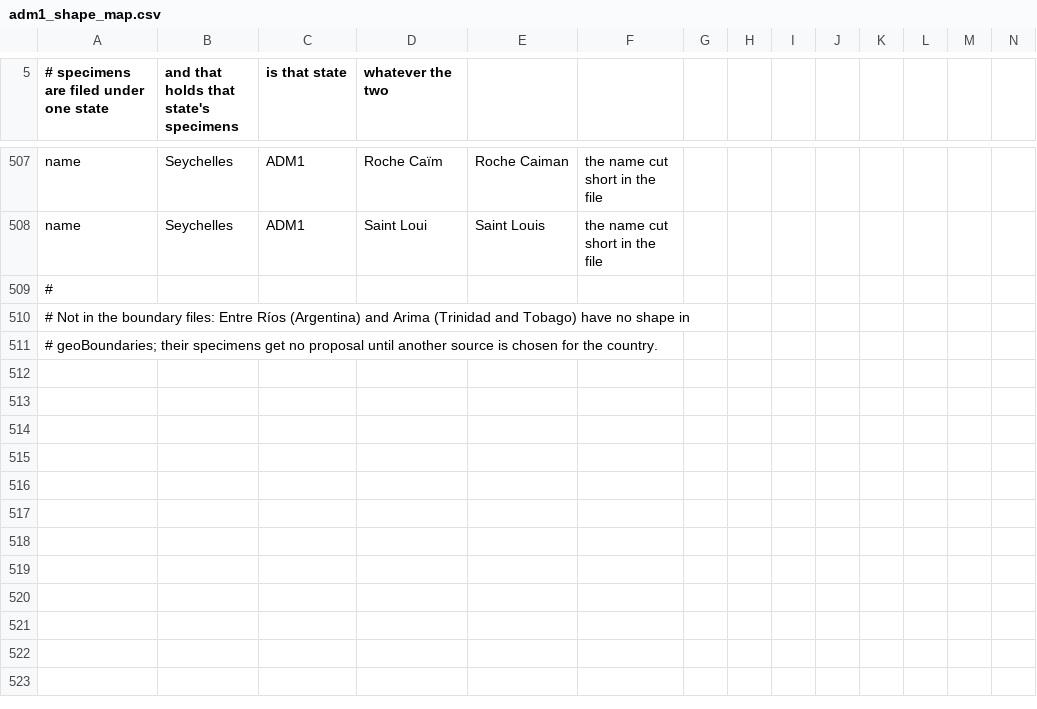
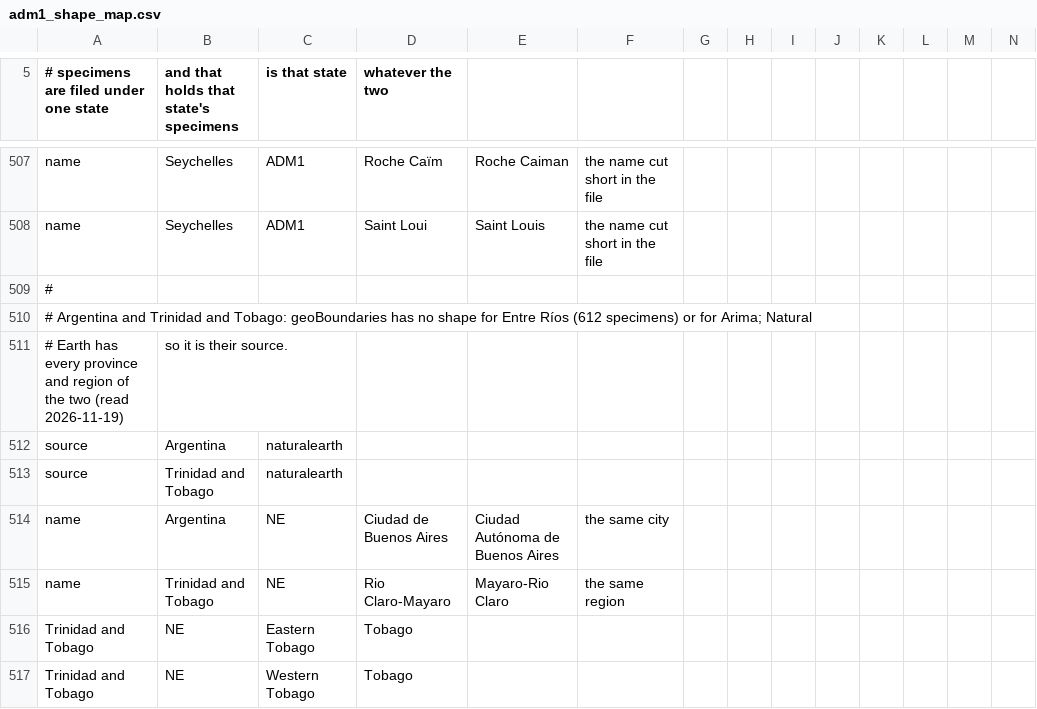
Before and after one commit to calacademy-research/antweb, a CSV file: tools/place/adm1_shape_map.csv, drawn as a sheet; only a part is shown, gaps mark what is left out; removed rows and columns are numbered as before the commit, all else as after; rows hold the shown columns only; the diff names each change by its address in the sheet, - before the commit and + after, or states it on an @@ line.

```diff
--- a/tools/place/adm1_shape_map.csv
+++ b/tools/place/adm1_shape_map.csv
-A510: # Not in the boundary files: Entre Ríos (Argentina) and Arima (Trinidad and Tobago) have no shape in
+A510: # Argentina and Trinidad and Tobago: geoBoundaries has no shape for Entre Ríos (612 specimens) or for Arima; Natural
-row 511: # geoBoundaries; their specimens get no proposal until another source is chosen for the country.
+row 511: # Earth has every province and region of the two (read 2026-11-19) | so it is their source.
+row 512: source | Argentina | naturalearth
+row 513: source | Trinidad and Tobago | naturalearth
+row 514: name | Argentina | NE | Ciudad de Buenos Aires | Ciudad Autónoma de Buenos Aires | the same city
+row 515: name | Trinidad and Tobago | NE | Rio Claro-Mayaro | Mayaro-Rio Claro | the same region
+row 516: Trinidad and Tobago | NE | Eastern Tobago | Tobago
+row 517: Trinidad and Tobago | NE | Western Tobago | Tobago
```
Also changed, not shown: 1 other file.
